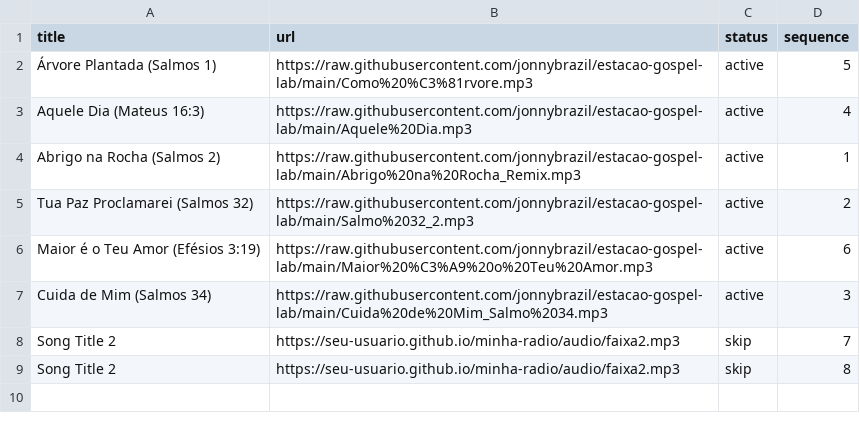
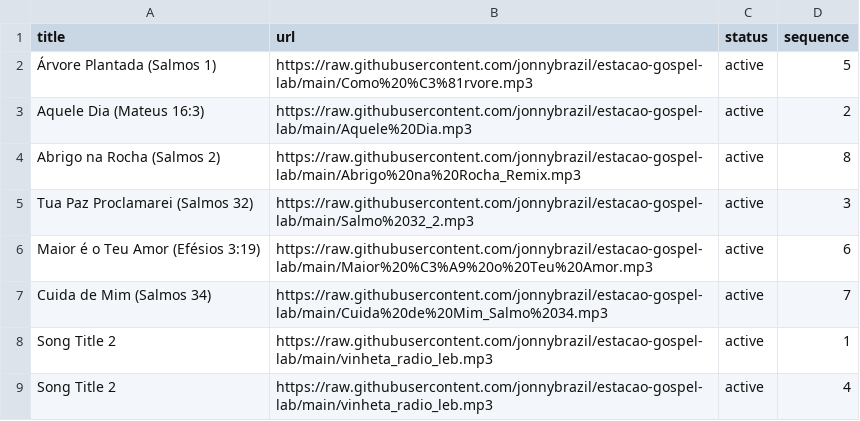
Before and after one commit to jonnybrazil/estacao-gospel-lab, a CSV file: playlist.csv, drawn as a sheet.

Commit message:
Update playlist.csv

```diff
--- a/playlist.csv
+++ b/playlist.csv
@@ -2,8 +2,8 @@ title,url,status,sequence
 "Árvore Plantada (Salmos 1)","https://raw.githubusercontent.com/jonnybrazil/estacao-gospel-lab/main/Como%20%C3%81rvore.mp3","active",5
-"Aquele Dia (Mateus 16:3)","https://raw.githubusercontent.com/jonnybrazil/estacao-gospel-lab/main/Aquele%20Dia.mp3","active",4
-"Abrigo na Rocha (Salmos 2)","https://raw.githubusercontent.com/jonnybrazil/estacao-gospel-lab/main/Abrigo%20na%20Rocha_Remix.mp3","active",1
-"Tua Paz Proclamarei (Salmos 32)","https://raw.githubusercontent.com/jonnybrazil/estacao-gospel-lab/main/Salmo%2032_2.mp3","active",2
+"Aquele Dia (Mateus 16:3)","https://raw.githubusercontent.com/jonnybrazil/estacao-gospel-lab/main/Aquele%20Dia.mp3","active",2
+"Abrigo na Rocha (Salmos 2)","https://raw.githubusercontent.com/jonnybrazil/estacao-gospel-lab/main/Abrigo%20na%20Rocha_Remix.mp3","active",8
+"Tua Paz Proclamarei (Salmos 32)","https://raw.githubusercontent.com/jonnybrazil/estacao-gospel-lab/main/Salmo%2032_2.mp3","active",3
 "Maior é o Teu Amor (Efésios 3:19)","https://raw.githubusercontent.com/jonnybrazil/estacao-gospel-lab/main/Maior%20%C3%A9%20o%20Teu%20Amor.mp3","active",6
-"Cuida de Mim (Salmos 34)","https://raw.githubusercontent.com/jonnybrazil/estacao-gospel-lab/main/Cuida%20de%20Mim_Salmo%2034.mp3","active",3
-"Song Title 2","https://seu-usuario.github.io/minha-radio/audio/faixa2.mp3","skip",7
-"Song Title 2","https://seu-usuario.github.io/minha-radio/audio/faixa2.mp3","skip",8
+"Cuida de Mim (Salmos 34)","https://raw.githubusercontent.com/jonnybrazil/estacao-gospel-lab/main/Cuida%20de%20Mim_Salmo%2034.mp3","active",7
+"Song Title 2","https://raw.githubusercontent.com/jonnybrazil/estacao-gospel-lab/main/vinheta_radio_leb.mp3","active",1
+"Song Title 2","https://raw.githubusercontent.com/jonnybrazil/estacao-gospel-lab/main/vinheta_radio_leb.mp3","active",4
```
